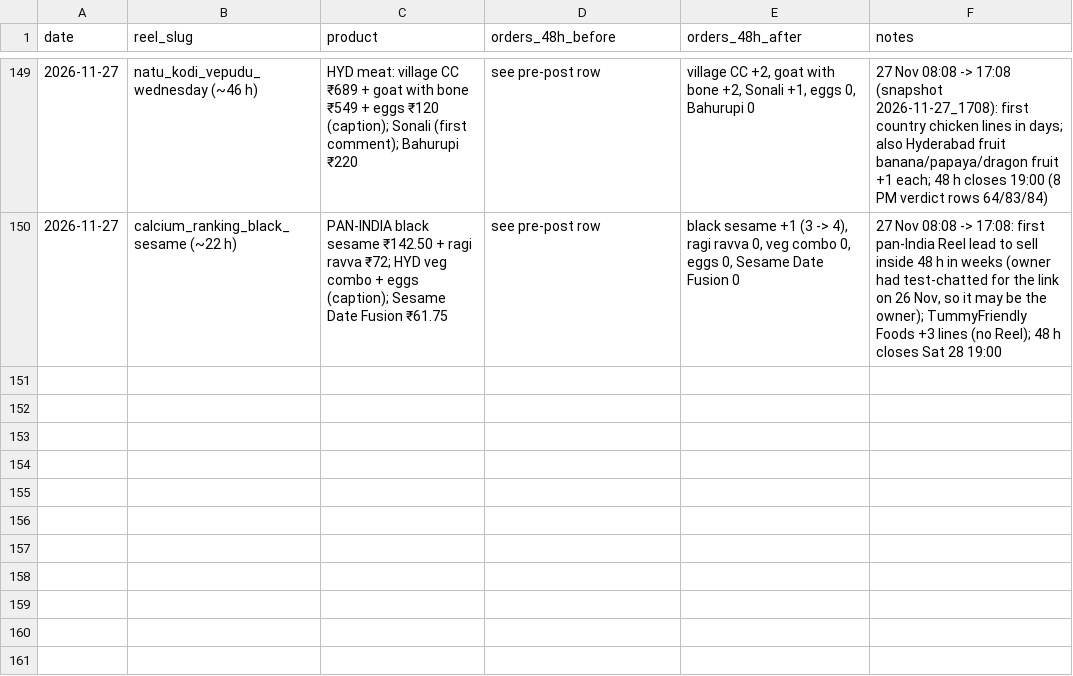
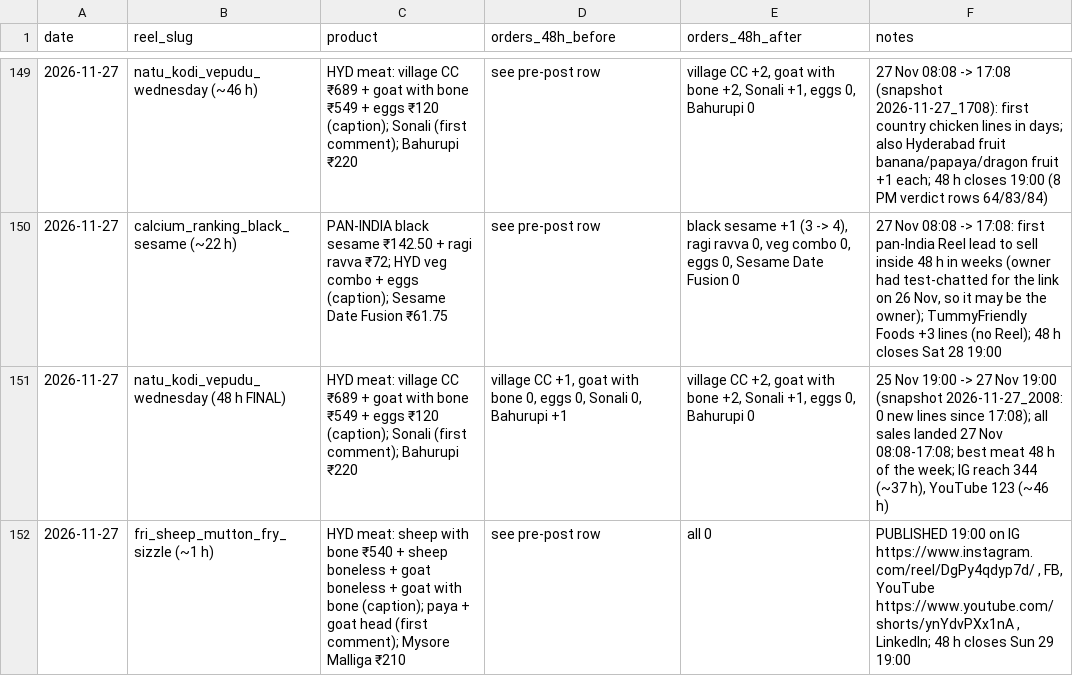
Before and after one commit to gjsgopi-dev/pureorganiczone-reels, a CSV file: insights/reel_sales.csv, drawn as a sheet; only a part is shown, gaps mark what is left out; the diff names each change by its address in the sheet, - before the commit and + after, or states it on an @@ line.

```diff
--- a/insights/reel_sales.csv
+++ b/insights/reel_sales.csv
+row 151: 2026-11-27 | natu_kodi_vepudu_wednesday (48 h FINAL) | HYD meat: village CC ₹689 + goat with bone ₹549 + eggs ₹120 (caption); Sonali (first comment); Bahurupi ₹220 | village CC +1, goat with bone 0, eggs 0, Sonali 0, Bahurupi +1 | village CC +2, goat with bone +2, Sonali +1, eggs 0, Bahurupi 0 | 25 Nov 19:00 -> 27 Nov 19:00 (snapshot 2026-11-27_2008: 0 new lines since 17:08); all sales landed 27 Nov 08:08-17:08; best meat 48 h of the week; IG reach 344 (~37 h), YouTube 123 (~46 h)
+row 152: 2026-11-27 | fri_sheep_mutton_fry_sizzle (~1 h) | HYD meat: sheep with bone ₹540 + sheep boneless + goat boneless + goat with bone (caption); paya + goat head (first comment); Mysore Malliga ₹210 | see pre-post row | all 0 | PUBLISHED 19:00 on IG https://www.instagram.com/reel/DgPy4qdyp7d/ , FB, YouTube https://www.youtube.com/shorts/ynYdvPXx1nA , LinkedIn; 48 h closes Sun 29 19:00
```
Also changed, not shown: insights/customer_feedback.csv, insights/growth_tests.csv, 3 other files.
